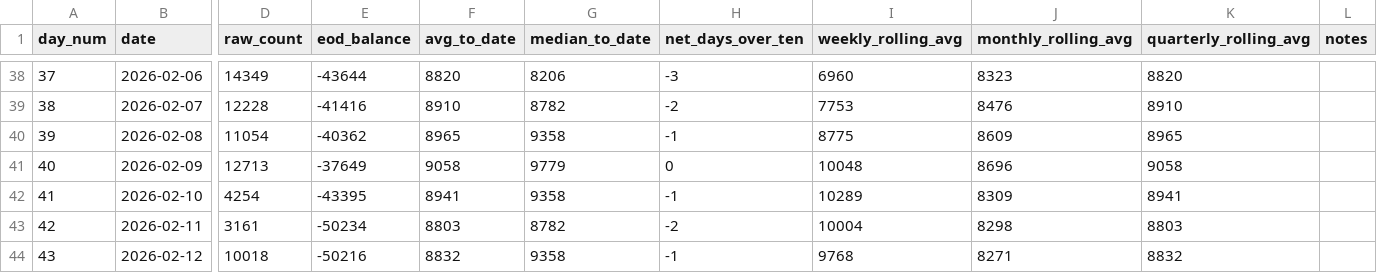
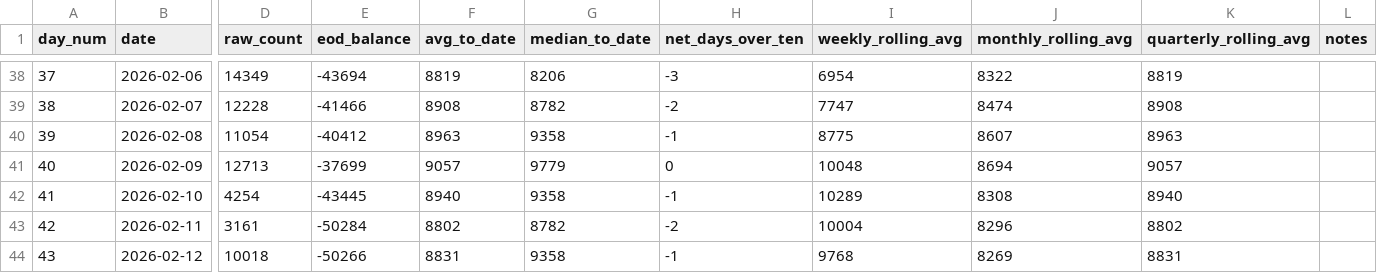
Before and after one commit to ADBond/steppinwolf, a CSV file: data/processed/enhanced.csv, drawn as a sheet; only a part is shown, gaps mark what is left out; the diff covers the shown part only; the diff names each change by its address in the sheet, - before the commit and + after, or states it on an @@ line.

```diff
--- a/data/processed/enhanced.csv
+++ b/data/processed/enhanced.csv
-E38 (eod_balance): -43644
+E38 (eod_balance): -43694
-F38 (avg_to_date): 8820
+F38 (avg_to_date): 8819
-I38 (weekly_rolling_avg): 6960
+I38 (weekly_rolling_avg): 6954
-J38 (monthly_rolling_avg): 8323
+J38 (monthly_rolling_avg): 8322
-K38 (quarterly_rolling_avg): 8820
+K38 (quarterly_rolling_avg): 8819
-E39 (eod_balance): -41416
+E39 (eod_balance): -41466
-F39 (avg_to_date): 8910
+F39 (avg_to_date): 8908
-I39 (weekly_rolling_avg): 7753
+I39 (weekly_rolling_avg): 7747
-J39 (monthly_rolling_avg): 8476
+J39 (monthly_rolling_avg): 8474
-K39 (quarterly_rolling_avg): 8910
+K39 (quarterly_rolling_avg): 8908
-E40 (eod_balance): -40362
+E40 (eod_balance): -40412
-F40 (avg_to_date): 8965
+F40 (avg_to_date): 8963
-J40 (monthly_rolling_avg): 8609
+J40 (monthly_rolling_avg): 8607
-K40 (quarterly_rolling_avg): 8965
+K40 (quarterly_rolling_avg): 8963
-E41 (eod_balance): -37649
+E41 (eod_balance): -37699
-F41 (avg_to_date): 9058
+F41 (avg_to_date): 9057
-J41 (monthly_rolling_avg): 8696
+J41 (monthly_rolling_avg): 8694
-K41 (quarterly_rolling_avg): 9058
+K41 (quarterly_rolling_avg): 9057
-E42 (eod_balance): -43395
+E42 (eod_balance): -43445
-F42 (avg_to_date): 8941
+F42 (avg_to_date): 8940
-J42 (monthly_rolling_avg): 8309
+J42 (monthly_rolling_avg): 8308
-K42 (quarterly_rolling_avg): 8941
+K42 (quarterly_rolling_avg): 8940
-E43 (eod_balance): -50234
+E43 (eod_balance): -50284
-F43 (avg_to_date): 8803
+F43 (avg_to_date): 8802
-J43 (monthly_rolling_avg): 8298
+J43 (monthly_rolling_avg): 8296
-K43 (quarterly_rolling_avg): 8803
+K43 (quarterly_rolling_avg): 8802
-E44 (eod_balance): -50216
+E44 (eod_balance): -50266
-F44 (avg_to_date): 8832
+F44 (avg_to_date): 8831
-J44 (monthly_rolling_avg): 8271
+J44 (monthly_rolling_avg): 8269
-K44 (quarterly_rolling_avg): 8832
+K44 (quarterly_rolling_avg): 8831
```
Also changed, not shown: 4 added rows and 59 edited cells elsewhere in this file, data/processed/goal_progress.csv, data/processed/summary_dow.csv, 1 other file.
